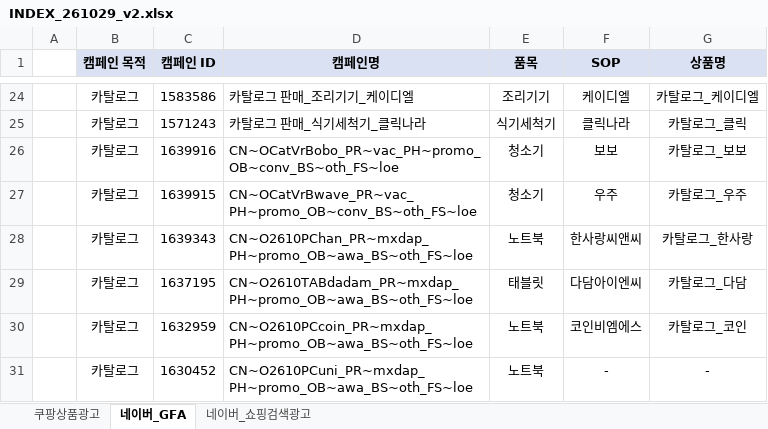
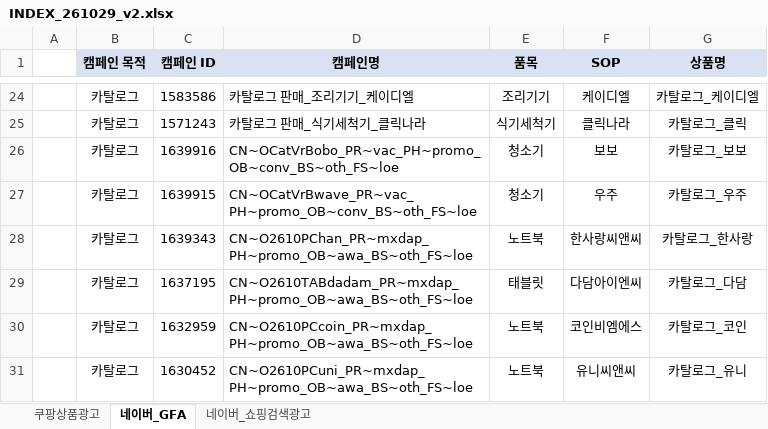
Before and after one commit to leepyeon/SSE_data_raw, an Excel workbook: INDEX/INDEX_261029_v2.xlsx, sheet 네이버_GFA, drawn as a sheet; only a part is shown, gaps mark what is left out; values as stored, in another font and other column widths than the file's, no borders; the diff names each change by its address in the sheet, - before the commit and + after, or states it on an @@ line.

```diff
--- a/INDEX/INDEX_261029_v2.xlsx (sheet 네이버_GFA)
+++ b/INDEX/INDEX_261029_v2.xlsx (sheet 네이버_GFA)
-F31 (SOP): -
+F31 (SOP): 유니씨앤씨
-G31 (상품명): -
+G31 (상품명): 카탈로그_유니
```
Also changed, not shown: 1 other file.
